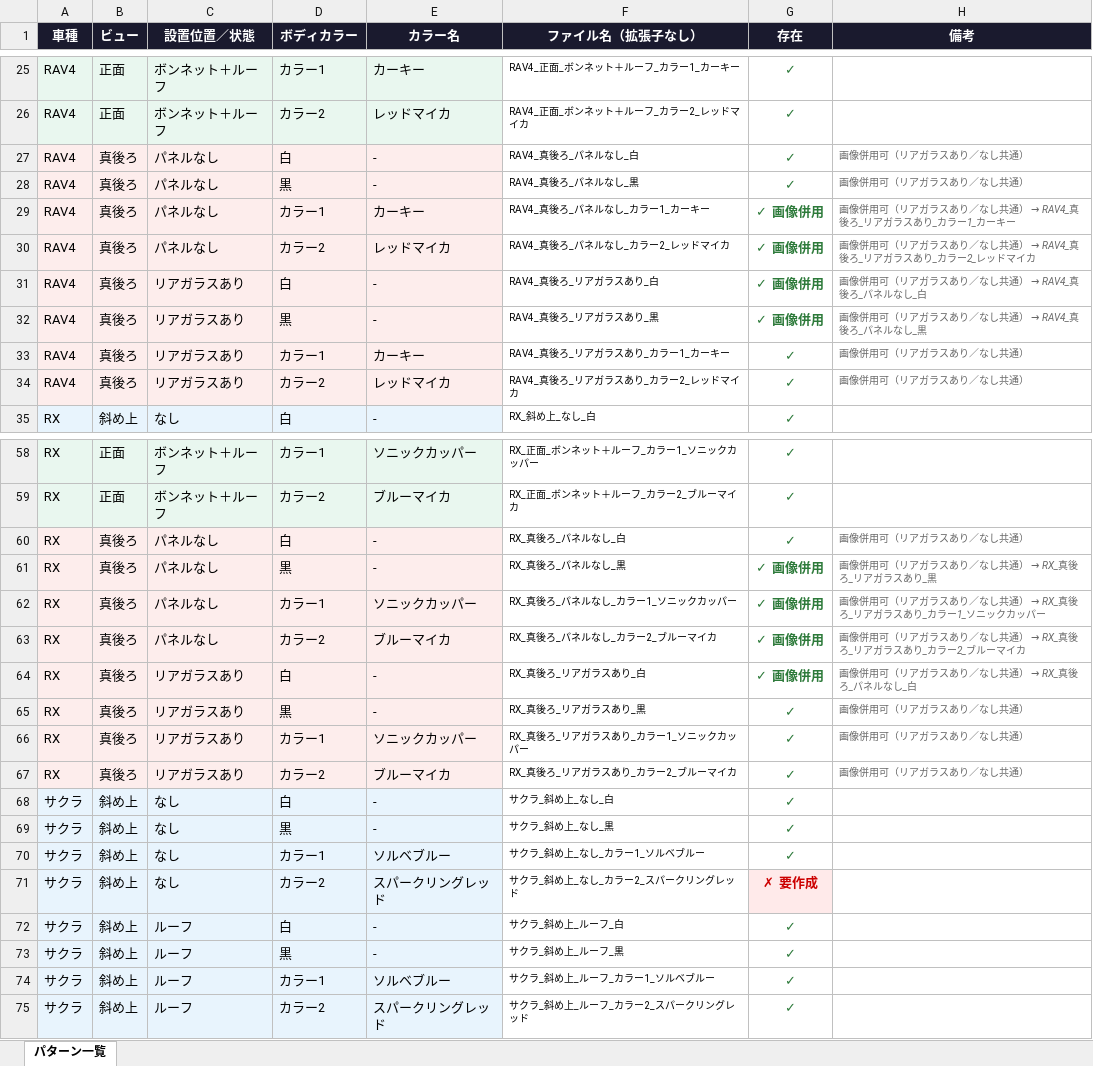
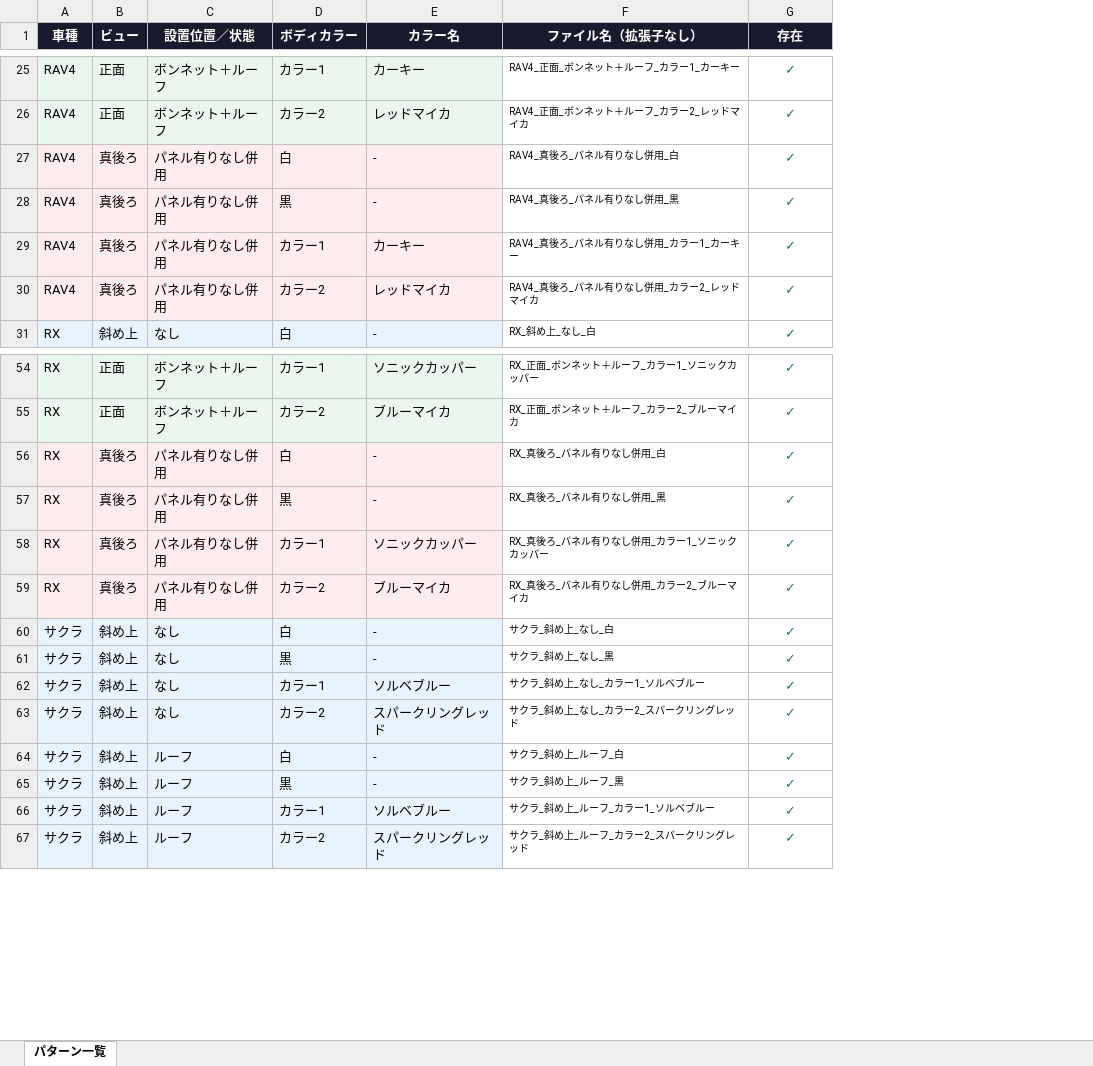
Before and after one commit to IB1993/pero-viewer, an Excel workbook: パターン一覧.xlsx, sheet パターン一覧, drawn as a sheet; only a part is shown, gaps mark what is left out; values as stored, in another font and other column widths than the file's, no borders; removed rows and columns are numbered as before the commit, all else as after; the diff covers the shown part only; the diff names each change by its address in the sheet, - before the commit and + after, or states it on an @@ line.

```diff
--- a/パターン一覧.xlsx (sheet パターン一覧)
+++ b/パターン一覧.xlsx (sheet パターン一覧)
-column H (備考), rows 27-28: 画像併用可（リアガラスあり／なし共通） | 画像併用可（リアガラスあり／なし共通）; rows 33-34: 画像併用可（リアガラスあり／なし共通） | 画像併用可（リアガラスあり／なし共通）; row 60: 画像併用可（リアガラスあり／なし共通）; rows 65-67: all 画像併用可（リアガラスあり／なし共通）
-C27:C28 (設置位置／状態): パネルなし
+C27:C28 (設置位置／状態): パネル有りなし併用
-F27 (ファイル名（拡張子なし）): RAV4_真後ろ_パネルなし_白
+F27 (ファイル名（拡張子なし）): RAV4_真後ろ_パネル有りなし併用_白
-F28 (ファイル名（拡張子なし）): RAV4_真後ろ_パネルなし_黒
+F28 (ファイル名（拡張子なし）): RAV4_真後ろ_パネル有りなし併用_黒
-row 29: RAV4 | 真後ろ | パネルなし | カラー1 | カーキー | RAV4_真後ろ_パネルなし_カラー1_カーキー | ✓ 画像併用 | 画像併用可（リアガラスあり／なし共通） → RAV4_真後ろ_リアガラスあり_カラー1_カーキー
-row 30: RAV4 | 真後ろ | パネルなし | カラー2 | レッドマイカ | RAV4_真後ろ_パネルなし_カラー2_レッドマイカ | ✓ 画像併用 | 画像併用可（リアガラスあり／なし共通） → RAV4_真後ろ_リアガラスあり_カラー2_レッドマイカ
-row 31: RAV4 | 真後ろ | リアガラスあり | 白 | - | RAV4_真後ろ_リアガラスあり_白 | ✓ 画像併用 | 画像併用可（リアガラスあり／なし共通） → RAV4_真後ろ_パネルなし_白
-row 32: RAV4 | 真後ろ | リアガラスあり | 黒 | - | RAV4_真後ろ_リアガラスあり_黒 | ✓ 画像併用 | 画像併用可（リアガラスあり／なし共通） → RAV4_真後ろ_パネルなし_黒
-C29:C30 (設置位置／状態): リアガラスあり
+C29:C30 (設置位置／状態): パネル有りなし併用
-F29 (ファイル名（拡張子なし）): RAV4_真後ろ_リアガラスあり_カラー1_カーキー
+F29 (ファイル名（拡張子なし）): RAV4_真後ろ_パネル有りなし併用_カラー1_カーキー
-F30 (ファイル名（拡張子なし）): RAV4_真後ろ_リアガラスあり_カラー2_レッドマイカ
+F30 (ファイル名（拡張子なし）): RAV4_真後ろ_パネル有りなし併用_カラー2_レッドマイカ
-C56 (設置位置／状態): パネルなし
+C56 (設置位置／状態): パネル有りなし併用
-F56 (ファイル名（拡張子なし）): RX_真後ろ_パネルなし_白
+F56 (ファイル名（拡張子なし）): RX_真後ろ_パネル有りなし併用_白
-row 61: RX | 真後ろ | パネルなし | 黒 | - | RX_真後ろ_パネルなし_黒 | ✓ 画像併用 | 画像併用可（リアガラスあり／なし共通） → RX_真後ろ_リアガラスあり_黒
-row 62: RX | 真後ろ | パネルなし | カラー1 | ソニックカッパー | RX_真後ろ_パネルなし_カラー1_ソニックカッパー | ✓ 画像併用 | 画像併用可（リアガラスあり／なし共通） → RX_真後ろ_リアガラスあり_カラー1_ソニックカッパー
-row 63: RX | 真後ろ | パネルなし | カラー2 | ブルーマイカ | RX_真後ろ_パネルなし_カラー2_ブルーマイカ | ✓ 画像併用 | 画像併用可（リアガラスあり／なし共通） → RX_真後ろ_リアガラスあり_カラー2_ブルーマイカ
-row 64: RX | 真後ろ | リアガラスあり | 白 | - | RX_真後ろ_リアガラスあり_白 | ✓ 画像併用 | 画像併用可（リアガラスあり／なし共通） → RX_真後ろ_パネルなし_白
-C57:C59 (設置位置／状態): リアガラスあり
+C57:C59 (設置位置／状態): パネル有りなし併用
-F57 (ファイル名（拡張子なし）): RX_真後ろ_リアガラスあり_黒
+F57 (ファイル名（拡張子なし）): RX_真後ろ_パネル有りなし併用_黒
-F58 (ファイル名（拡張子なし）): RX_真後ろ_リアガラスあり_カラー1_ソニックカッパー
+F58 (ファイル名（拡張子なし）): RX_真後ろ_パネル有りなし併用_カラー1_ソニックカッパー
-F59 (ファイル名（拡張子なし）): RX_真後ろ_リアガラスあり_カラー2_ブルーマイカ
+F59 (ファイル名（拡張子なし）): RX_真後ろ_パネル有りなし併用_カラー2_ブルーマイカ
-G63 (存在): ✗ 要作成
+G63 (存在): ✓
@@ G63 fill: #FFEAEA → none, text colour: #CC0000 → #2D7A3A @@
```
Also changed, not shown: 37 removed rows and 8 edited cells elsewhere in this sheet, 18 other files.
